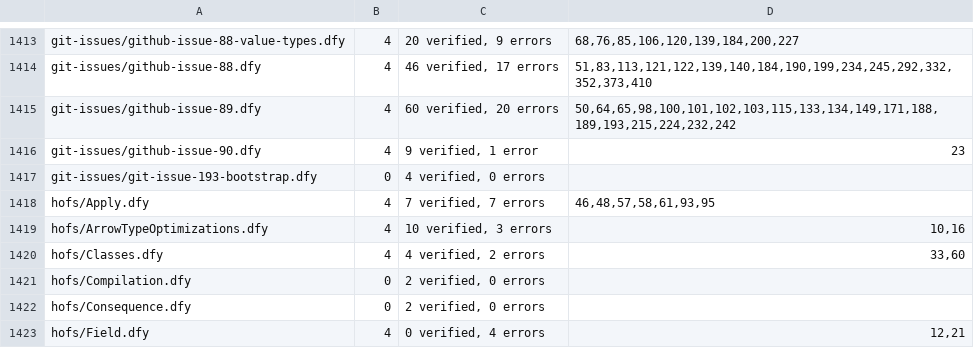
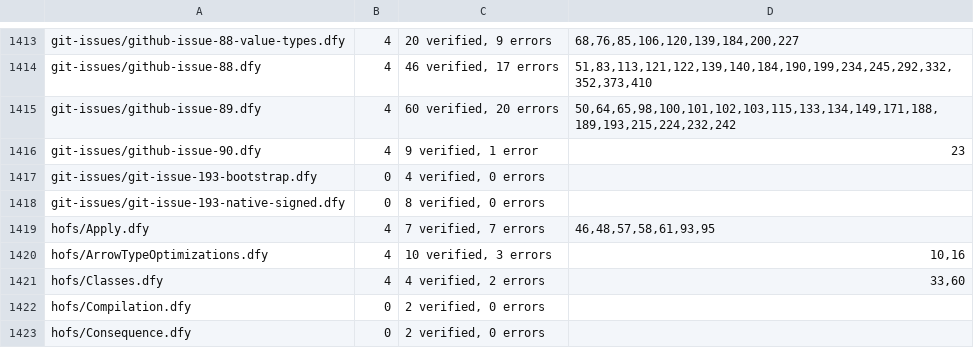
Before and after one commit to erniecohen/dafny, a TSV file: .github/review/expected-verdicts-additional-axioms.tsv, drawn as a sheet; only a part is shown, gaps mark what is left out; the shorter side is filled out with more unchanged rows; the diff names each change by its address in the sheet, - before the commit and + after, or states it on an @@ line.

```diff
--- a/.github/review/expected-verdicts-additional-axioms.tsv
+++ b/.github/review/expected-verdicts-additional-axioms.tsv
+row 1418: git-issues/git-issue-193-native-signed.dfy | 0 | 8 verified, 0 errors
```
Also changed, not shown: .github/review/expected-verdicts.tsv, 8 other files.
